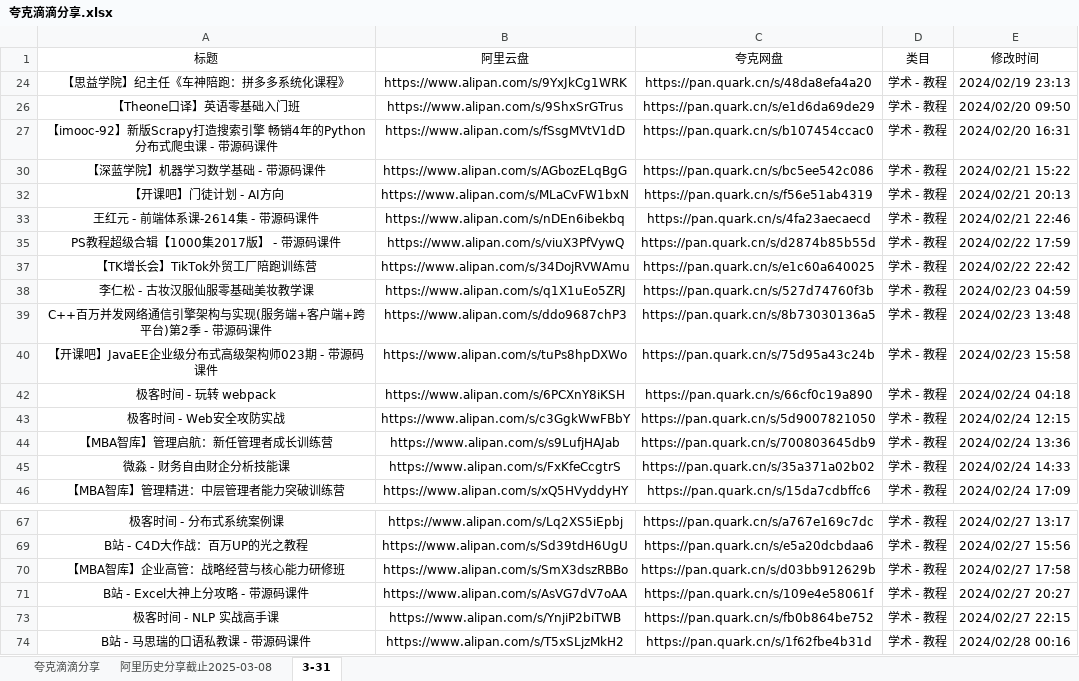
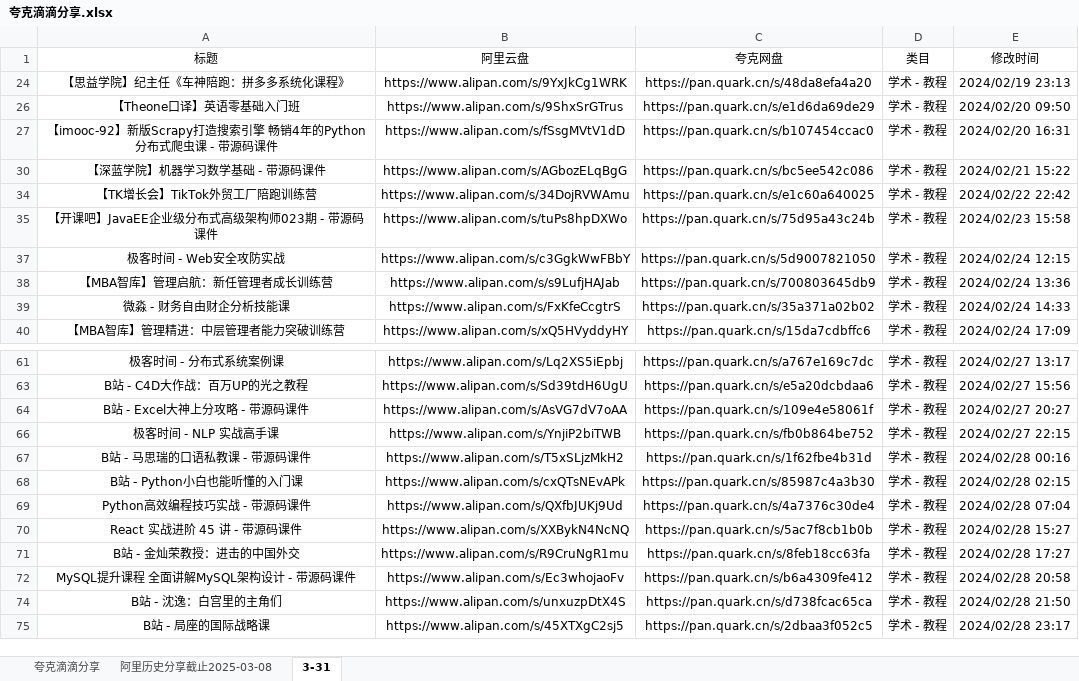
Before and after one commit to mitjavaz/memo, an Excel workbook: .ready/夸克滴滴分享.xlsx, sheet 3-31, drawn as a sheet; only a part is shown, gaps mark what is left out; the shorter side is filled out with more unchanged rows; values as stored, in another font and other column widths than the file's, no borders; the diff names each change by its address in the sheet, - before the commit and + after, or states it on an @@ line.

```diff
--- a/.ready/夸克滴滴分享.xlsx (sheet 3-31)
+++ b/.ready/夸克滴滴分享.xlsx (sheet 3-31)
-row 32: 【开课吧】门徒计划 - AI方向 | https://www.alipan.com/s/MLaCvFW1bxN | https://pan.quark.cn/s/f56e51ab4319 | 学术 - 教程 | 2024/02/21 20:13
-row 33: 王红元 - 前端体系课-2614集 - 带源码课件 | https://www.alipan.com/s/nDEn6ibekbq | https://pan.quark.cn/s/4fa23aecaecd | 学术 - 教程 | 2024/02/21 22:46
-row 35: PS教程超级合辑【1000集2017版】 - 带源码课件 | https://www.alipan.com/s/viuX3PfVywQ | https://pan.quark.cn/s/d2874b85b55d | 学术 - 教程 | 2024/02/22 17:59
-row 38: 李仁松 - 古妆汉服仙服零基础美妆教学课 | https://www.alipan.com/s/q1X1uEo5ZRJ | https://pan.quark.cn/s/527d74760f3b | 学术 - 教程 | 2024/02/23 04:59
-row 39: C++百万并发网络通信引擎架构与实现(服务端+客户端+跨平台)第2季 - 带源码课件 | https://www.alipan.com/s/ddo9687chP3 | https://pan.quark.cn/s/8b73030136a5 | 学术 - 教程 | 2024/02/23 13:48
-row 42: 极客时间 - 玩转 webpack | https://www.alipan.com/s/6PCXnY8iKSH | https://pan.quark.cn/s/66cf0c19a890 | 学术 - 教程 | 2024/02/24 04:18
-row 70: 【MBA智库】企业高管：战略经营与核心能力研修班 | https://www.alipan.com/s/SmX3dszRBBo | https://pan.quark.cn/s/d03bb912629b | 学术 - 教程 | 2024/02/27 17:58
```
Also changed, not shown: sheet 夸克滴滴分享, sheet 阿里历史分享截止2025-03-08, 2 other files.
